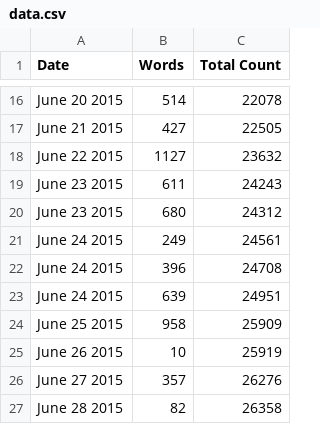
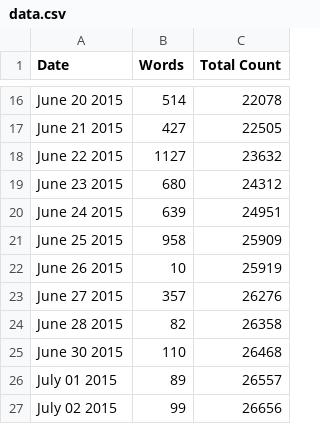
Before and after one commit to organisciak/dissertation, a CSV file: progress/data.csv, drawn as a sheet; only a part is shown, gaps mark what is left out; removed rows and columns are numbered as before the commit, all else as after; the diff names each change by its address in the sheet, - before the commit and + after, or states it on an @@ line.

```diff
--- a/progress/data.csv
+++ b/progress/data.csv
-row 19: June 23 2015 | 611 | 24243
-row 21: June 24 2015 | 249 | 24561
-row 22: June 24 2015 | 396 | 24708
+row 25: June 30 2015 | 110 | 26468
+row 26: July 01 2015 | 89 | 26557
+row 27: July 02 2015 | 99 | 26656
```
Also changed, not shown: 3 other files.
